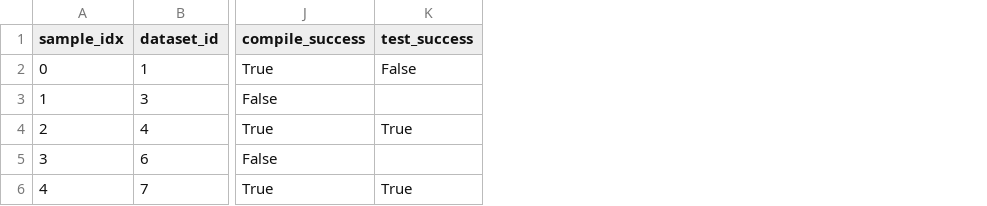
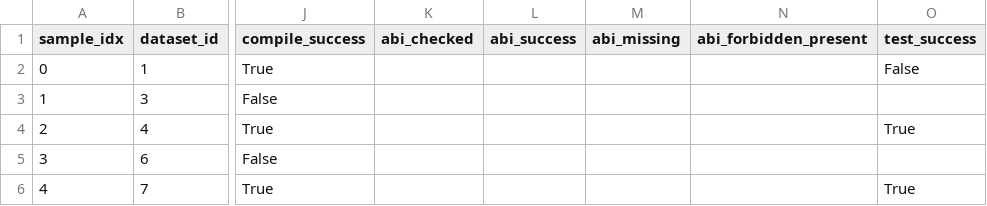
Before and after one commit to SunXiaoyuu/RL-indict, a CSV file: solidity_qwen2.5-14b-instruct/indict_llama_fsm_diag5_round1_retry/summary.csv, drawn as a sheet; only a part is shown, gaps mark what is left out; the diff names each change by its address in the sheet, - before the commit and + after, or states it on an @@ line.

```diff
--- a/solidity_qwen2.5-14b-instruct/indict_llama_fsm_diag5_round1_retry/summary.csv
+++ b/solidity_qwen2.5-14b-instruct/indict_llama_fsm_diag5_round1_retry/summary.csv
+column K (abi_checked), empty
+column L (abi_success), empty
+column M (abi_missing), empty
+column N (abi_forbidden_present), empty
```
Also changed, not shown: solidity_qwen2.5-14b-instruct/indict_llama_fsm_main5_round1_retry/summary.csv, 20 other files.
